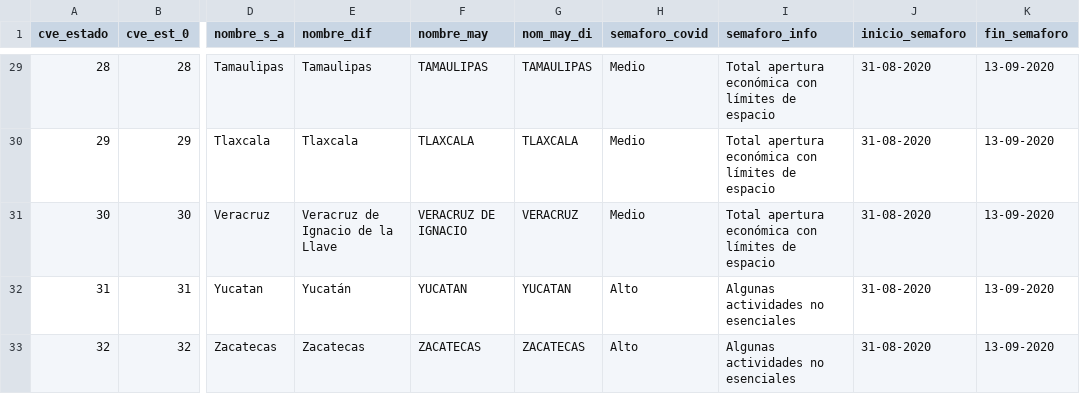
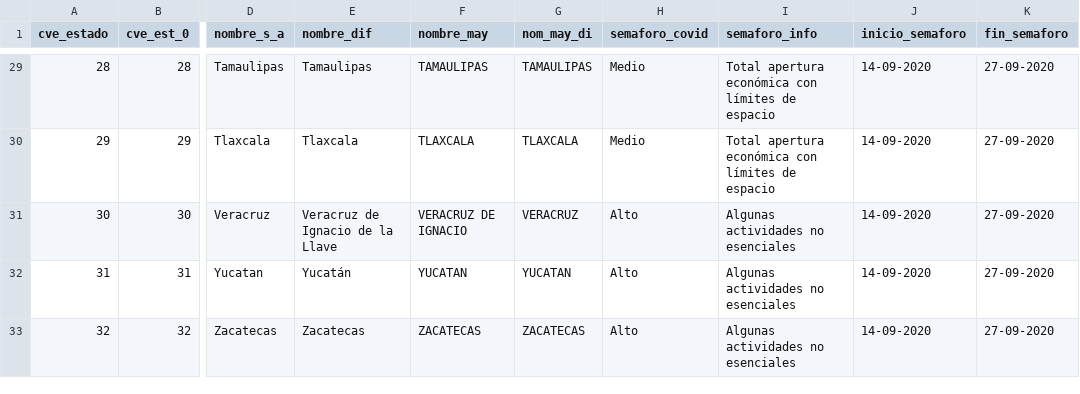
Before and after one commit to Gerardo-Guizar/covid19, a CSV file: datos_mexico_semaforo_covid.csv, drawn as a sheet; only a part is shown, gaps mark what is left out; the diff covers the shown part only; the diff names each change by its address in the sheet, - before the commit and + after, or states it on an @@ line.

```diff
--- a/datos_mexico_semaforo_covid.csv
+++ b/datos_mexico_semaforo_covid.csv
-J29:J33 (inicio_semaforo): 31-08-2020
+J29:J33 (inicio_semaforo): 14-09-2020
-K29:K33 (fin_semaforo): 13-09-2020
+K29:K33 (fin_semaforo): 27-09-2020
-H31 (semaforo_covid): Medio
+H31 (semaforo_covid): Alto
-I31 (semaforo_info): Total apertura económica con límites de espacio
+I31 (semaforo_info): Algunas actividades no esenciales
```
Also changed, not shown: 66 edited cells elsewhere in this file.
